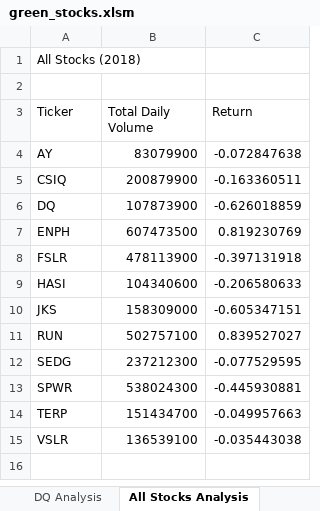
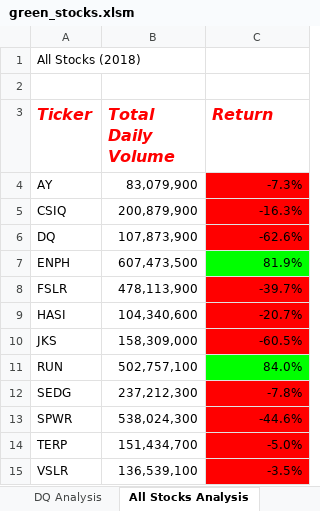
Before and after one commit to lewiebe2/stock-analysis, an Excel workbook: green_stocks.xlsm, sheet All Stocks Analysis, drawn as a sheet; values as stored, in another font and other column widths than the file's, no borders; the diff names each change by its address in the sheet, - before the commit and + after, or states it on an @@ line.

Commit message:
Added formatting to All Stocks Analysis Worksheet table

```diff
--- a/green_stocks.xlsm (sheet All Stocks Analysis)
+++ b/green_stocks.xlsm (sheet All Stocks Analysis)
@@ A3:C3 bold: off → on, italic: off → on, text colour: black → #FF0000, text size: larger @@
-B4 (Total Daily Volume): 83079900
+B4 (Total Daily Volume): 83,079,900
-C4 (Return): -0.072847638
+C4 (Return): -7.3%
-C4:C6 fill: none
+C4:C6 fill: #FF0000
-B5 (Total Daily Volume): 200879900
+B5 (Total Daily Volume): 200,879,900
-C5 (Return): -0.163360511
+C5 (Return): -16.3%
-B6 (Total Daily Volume): 107873900
+B6 (Total Daily Volume): 107,873,900
-C6 (Return): -0.626018859
+C6 (Return): -62.6%
-B7 (Total Daily Volume): 607473500
+B7 (Total Daily Volume): 607,473,500
-C7 (Return): 0.819230769
+C7 (Return): 81.9%
-C7 fill: none
+C7 fill: #00FF00
-B8 (Total Daily Volume): 478113900
+B8 (Total Daily Volume): 478,113,900
-C8 (Return): -0.397131918
+C8 (Return): -39.7%
-C8:C10 fill: none
+C8:C10 fill: #FF0000
-B9 (Total Daily Volume): 104340600
+B9 (Total Daily Volume): 104,340,600
-C9 (Return): -0.206580633
+C9 (Return): -20.7%
-B10 (Total Daily Volume): 158309000
+B10 (Total Daily Volume): 158,309,000
-C10 (Return): -0.605347151
+C10 (Return): -60.5%
-B11 (Total Daily Volume): 502757100
+B11 (Total Daily Volume): 502,757,100
-C11 (Return): 0.839527027
+C11 (Return): 84.0%
-C11 fill: none
+C11 fill: #00FF00
-B12 (Total Daily Volume): 237212300
+B12 (Total Daily Volume): 237,212,300
-C12 (Return): -0.077529595
+C12 (Return): -7.8%
-C12:C15 fill: none
+C12:C15 fill: #FF0000
-B13 (Total Daily Volume): 538024300
+B13 (Total Daily Volume): 538,024,300
-C13 (Return): -0.445930881
+C13 (Return): -44.6%
-B14 (Total Daily Volume): 151434700
+B14 (Total Daily Volume): 151,434,700
-C14 (Return): -0.049957663
+C14 (Return): -5.0%
-B15 (Total Daily Volume): 136539100
+B15 (Total Daily Volume): 136,539,100
-C15 (Return): -0.035443038
+C15 (Return): -3.5%
```
Also changed, not shown: sheet 2018.
